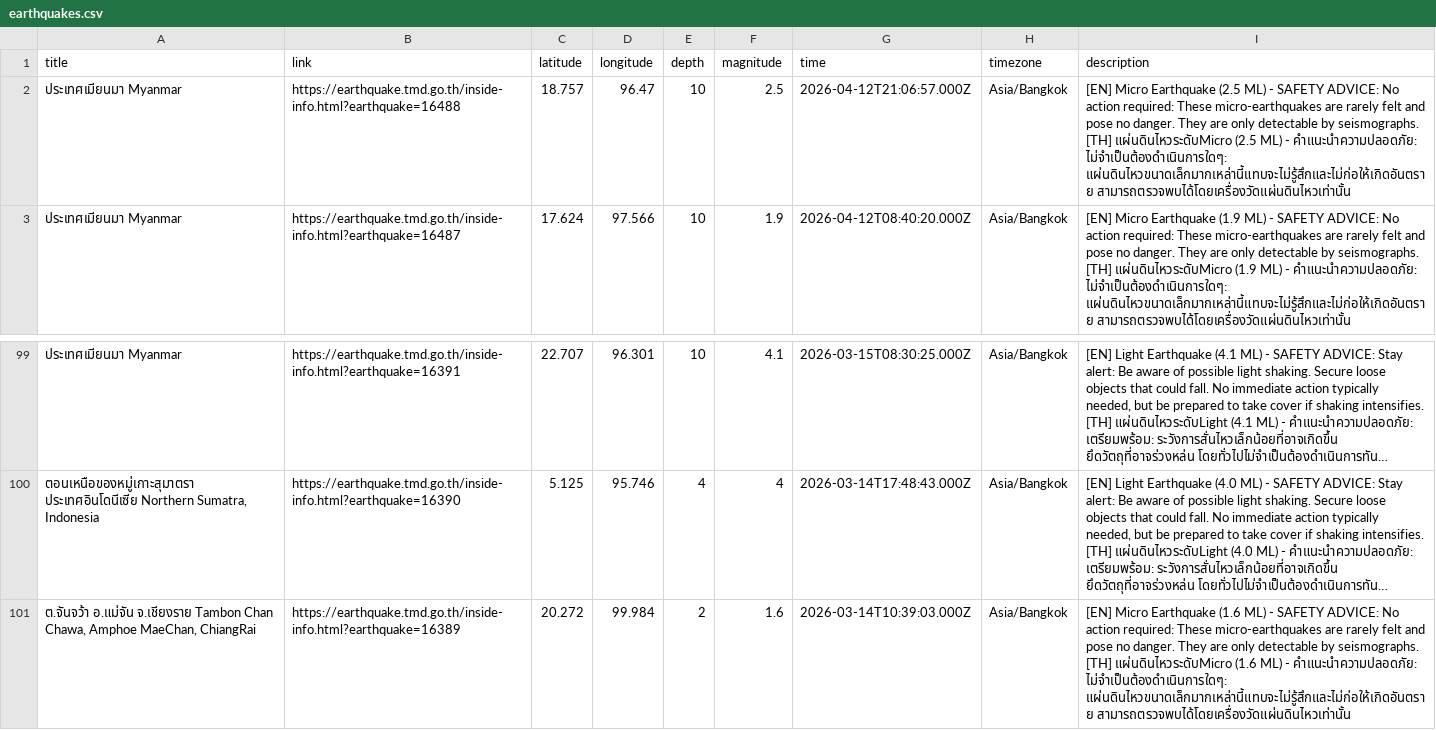
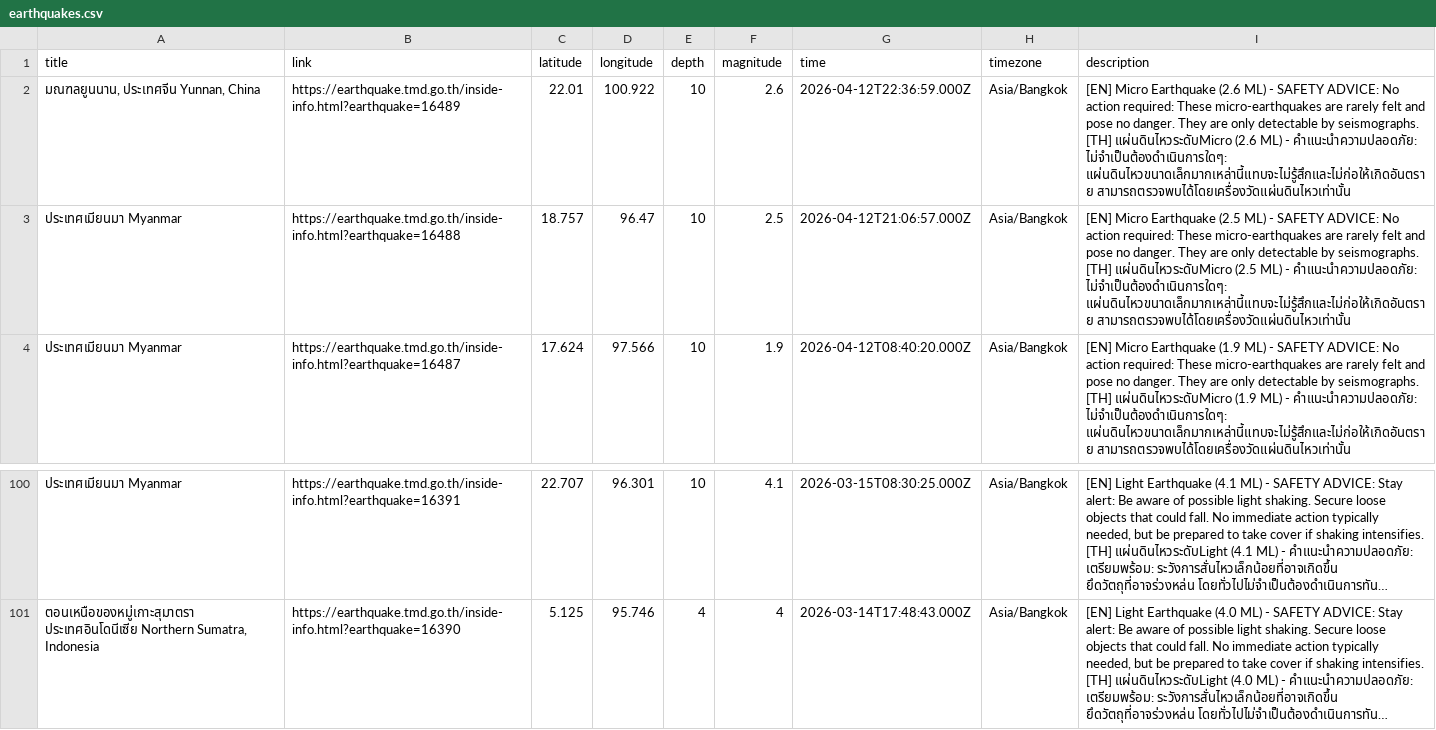
Before and after one commit to Pittawat2542/thailand-earthquake-visualizer, a CSV file: data/earthquakes.csv, drawn as a sheet; only a part is shown, gaps mark what is left out; long unchanged cells end in …; removed rows and columns are numbered as before the commit, all else as after; ↵ is a line break in a cell; the diff names each change by its address in the sheet, - before the commit and + after, or states it on an @@ line.

```diff
--- a/data/earthquakes.csv
+++ b/data/earthquakes.csv
+row 2: มณฑลยูนนาน, ประเทศจีน Yunnan, China | https://earthquake.tmd.go.th/inside-info.html?earthquake=16489 | 22.01 | 100.922 | 10 | 2.6 | 2026-04-12T22:36:59.000Z | Asia/Bangkok | [EN] Micro Earthquake (2.6 ML) - SAFETY ADVICE: No action required: These micro-earthquakes are rarely felt and pose no danger. They are only detectable by seismographs. ↵ [TH] แผ่นดินไหวระดับMicro (2.6 ML) - คำแนะนำความปลอดภัย: ไม่จำเป็นต้องดำเนินการใดๆ: แผ่นดินไหวขนาดเล็กมากเหล่านี้แทบจะไม่รู้สึกและไม่ก่อให้เกิดอันตราย สามารถตรวจพบได้โดยเครื่องวัดแผ่นดินไหวเท่านั้น
-row 101: ต.จันจว้า อ.แม่จัน จ.เชียงราย Tambon Chan Chawa, Amphoe MaeChan, ChiangRai | https://earthquake.tmd.go.th/inside-info.html?earthquake=16389 | 20.272 | 99.984 | 2 | 1.6 | 2026-03-14T10:39:03.000Z | Asia/Bangkok | [EN] Micro Earthquake (1.6 ML) - SAFETY ADVICE: No action required: These micro-earthquakes are rarely felt and pose no danger. They are only detectable by seismographs. ↵ [TH] แผ่นดินไหวระดับMicro (1.6 ML) - คำแนะนำความปลอดภัย: ไม่จำเป็นต้องดำเนินการใดๆ: แผ่นดินไหวขนาดเล็กมากเหล่านี้แทบจะไม่รู้สึกและไม่ก่อให้เกิดอันตราย สามารถตรวจพบได้โดยเครื่องวัดแผ่นดินไหวเท่านั้น
```
Also changed, not shown: 2 other files.
